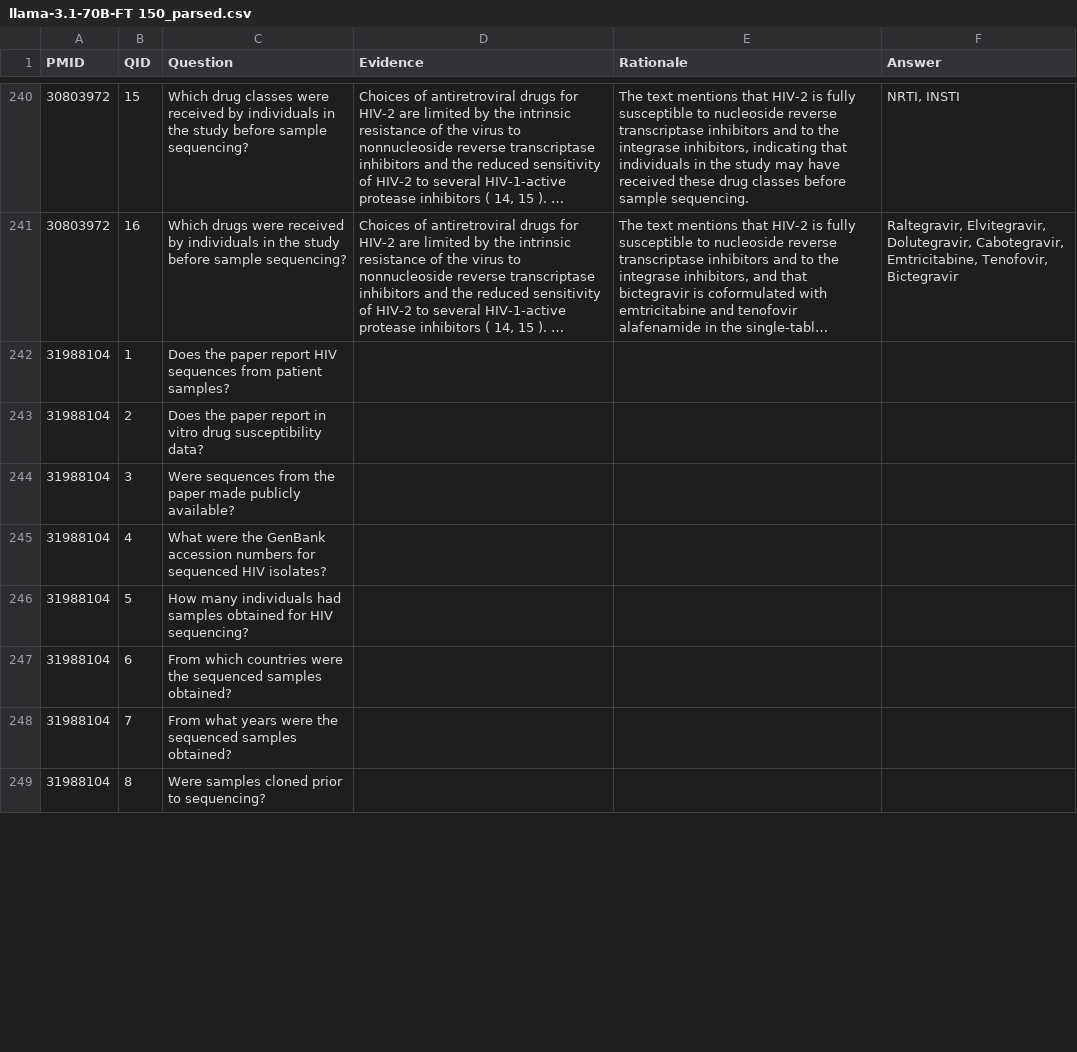
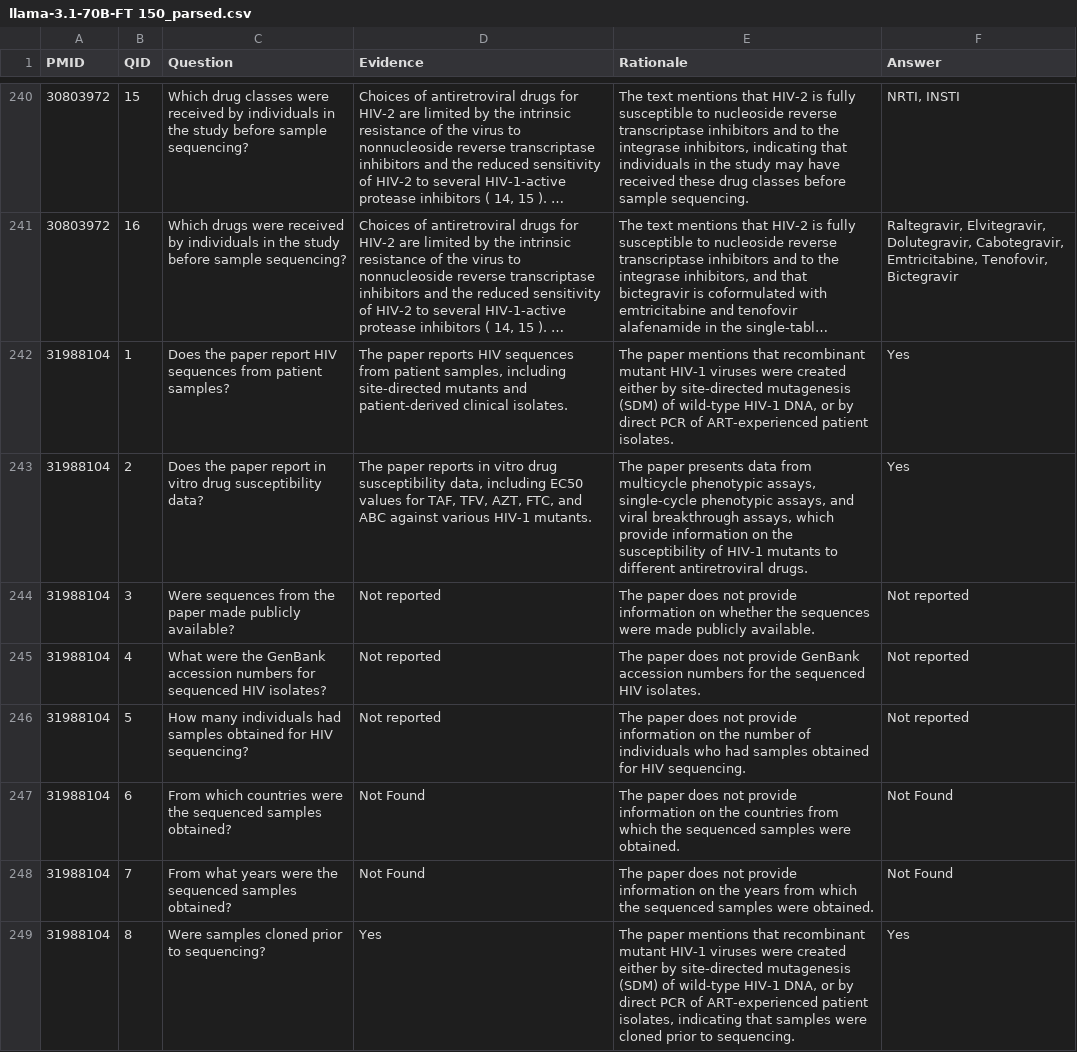
Before and after one commit to hivdb/chat_HIVDB_paper, a CSV file: advanced-prompting/csv/llama-3.1-70B-FT 150_parsed.csv, drawn as a sheet; only a part is shown, gaps mark what is left out; long unchanged cells end in …; the diff covers the shown part only; the diff names each change by its address in the sheet, - before the commit and + after, or states it on an @@ line.

Commit message:
add 2025 30 new paper result.

```diff
--- a/advanced-prompting/csv/llama-3.1-70B-FT 150_parsed.csv
+++ b/advanced-prompting/csv/llama-3.1-70B-FT 150_parsed.csv
-D242 (Evidence): (empty)
+D242 (Evidence): The paper reports HIV sequences from patient samples, including site-directed mutants and patient-derived clinical isolates.
-E242 (Rationale): (empty)
+E242 (Rationale): The paper mentions that recombinant mutant HIV-1 viruses were created either by site-directed mutagenesis (SDM) of wild-type HIV-1 DNA, or by direct PCR of ART-experienced patient isolates.
-F242:F243 (Answer): (empty)
+F242:F243 (Answer): Yes
-D243 (Evidence): (empty)
+D243 (Evidence): The paper reports in vitro drug susceptibility data, including EC50 values for TAF, TFV, AZT, FTC, and ABC against various HIV-1 mutants.
-E243 (Rationale): (empty)
+E243 (Rationale): The paper presents data from multicycle phenotypic assays, single-cycle phenotypic assays, and viral breakthrough assays, which provide information on the susceptibility of HIV-1 mutants to different antiretroviral drugs.
-D244:D246 (Evidence): (empty)
+D244:D246 (Evidence): Not reported
-E244 (Rationale): (empty)
+E244 (Rationale): The paper does not provide information on whether the sequences were made publicly available.
-F244:F246 (Answer): (empty)
+F244:F246 (Answer): Not reported
-E245 (Rationale): (empty)
+E245 (Rationale): The paper does not provide GenBank accession numbers for the sequenced HIV isolates.
-E246 (Rationale): (empty)
+E246 (Rationale): The paper does not provide information on the number of individuals who had samples obtained for HIV sequencing.
-D247:D248 (Evidence): (empty)
+D247:D248 (Evidence): Not Found
-E247 (Rationale): (empty)
+E247 (Rationale): The paper does not provide information on the countries from which the sequenced samples were obtained.
-F247:F248 (Answer): (empty)
+F247:F248 (Answer): Not Found
-E248 (Rationale): (empty)
+E248 (Rationale): The paper does not provide information on the years from which the sequenced samples were obtained.
-D249 (Evidence): (empty)
+D249 (Evidence): Yes
-E249 (Rationale): (empty)
+E249 (Rationale): The paper mentions that recombinant mutant HIV-1 viruses were created either by site-directed mutagenesis (SDM) of wild-type HIV-1 DNA, or by direct PCR of ART-experienced patient isolates, indicating that samples were cloned prior to sequencing.
-F249 (Answer): (empty)
+F249 (Answer): Yes
```
Also changed, not shown: 24 edited cells elsewhere in this file, advanced-prompting/csv/llama-3.1-70B-FT 100_parsed.csv, 23 other files.
